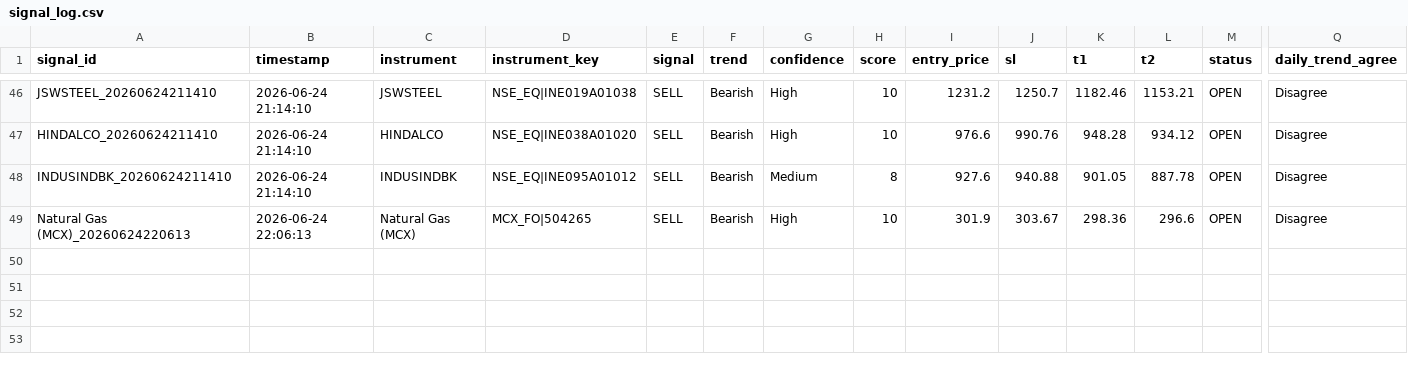
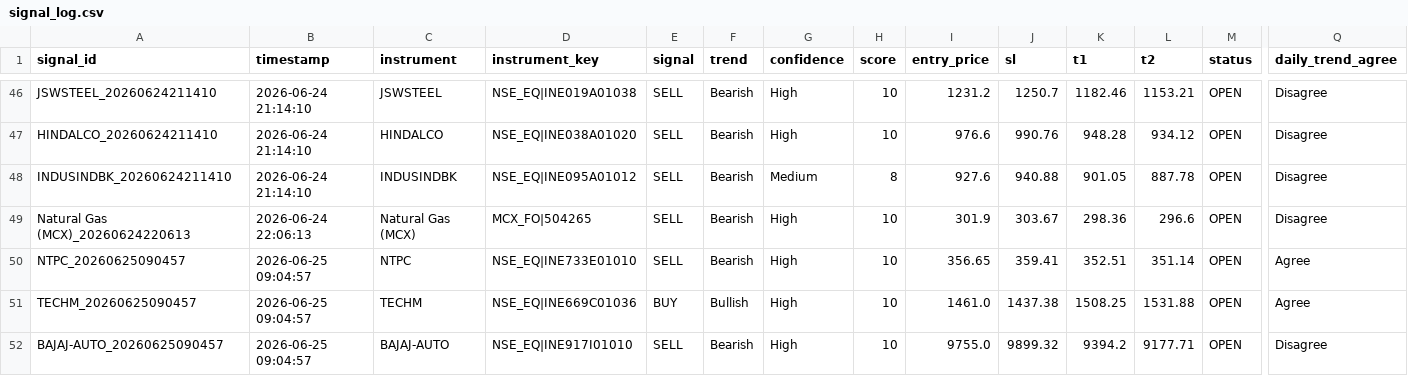
Before and after one commit to paliwalhimanshu20-droid/ng-signal-app, a CSV file: signal_log.csv, drawn as a sheet; only a part is shown, gaps mark what is left out; rows hold the shown columns only; the diff names each change by its address in the sheet, - before the commit and + after, or states it on an @@ line.

Commit message:
Update signal_log.csv [app]

```diff
--- a/signal_log.csv
+++ b/signal_log.csv
+row 50: NTPC_20260625090457 | 2026-06-25 09:04:57 | NTPC | NSE_EQ|INE733E01010 | SELL | Bearish | High | 10 | 356.65 | 359.41 | 352.51 | 351.14 | OPEN | Agree
+row 51: TECHM_20260625090457 | 2026-06-25 09:04:57 | TECHM | NSE_EQ|INE669C01036 | BUY | Bullish | High | 10 | 1461.0 | 1437.38 | 1508.25 | 1531.88 | OPEN | Agree
+row 52: BAJAJ-AUTO_20260625090457 | 2026-06-25 09:04:57 | BAJAJ-AUTO | NSE_EQ|INE917I01010 | SELL | Bearish | High | 10 | 9755.0 | 9899.32 | 9394.2 | 9177.71 | OPEN | Disagree
```
